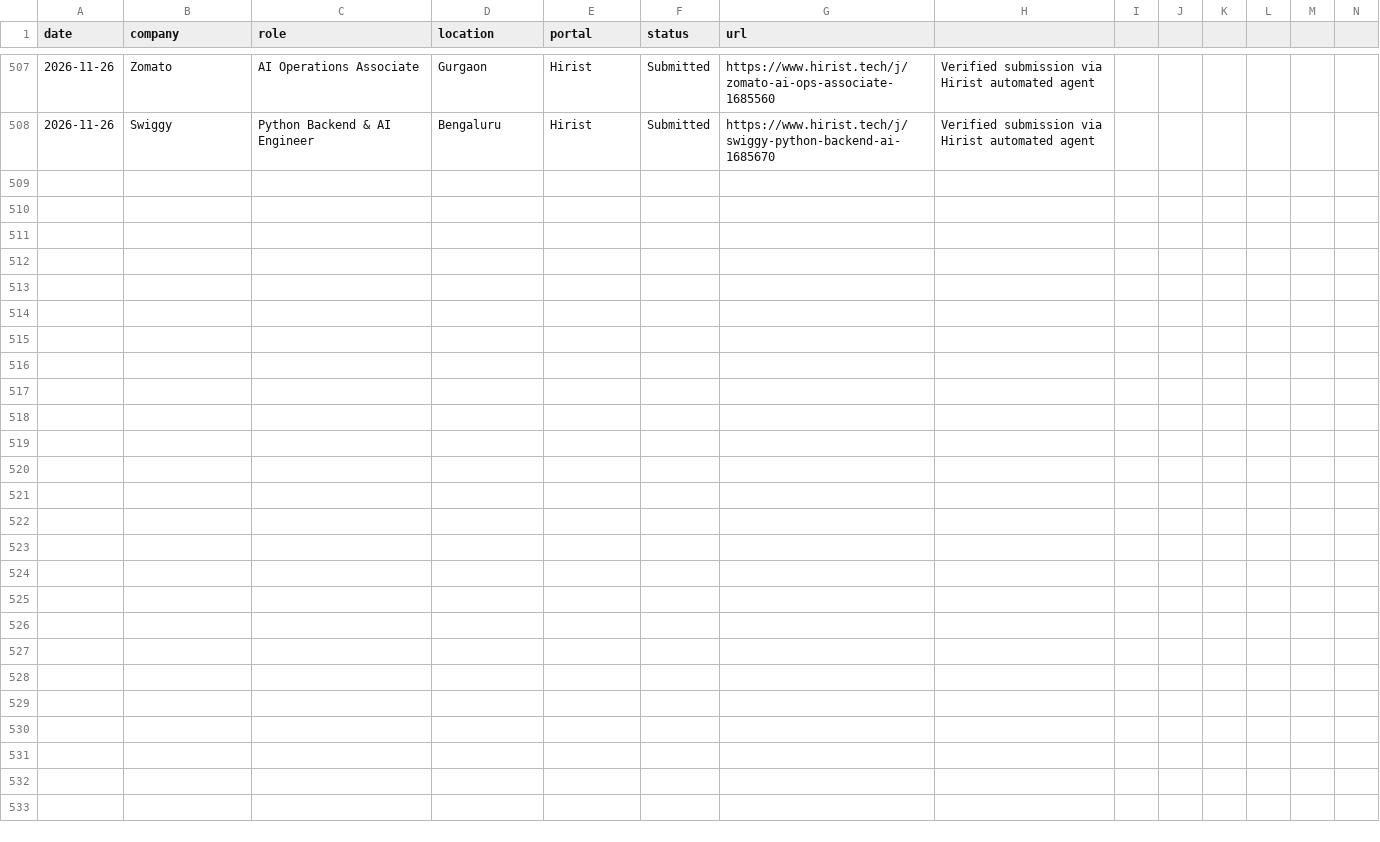
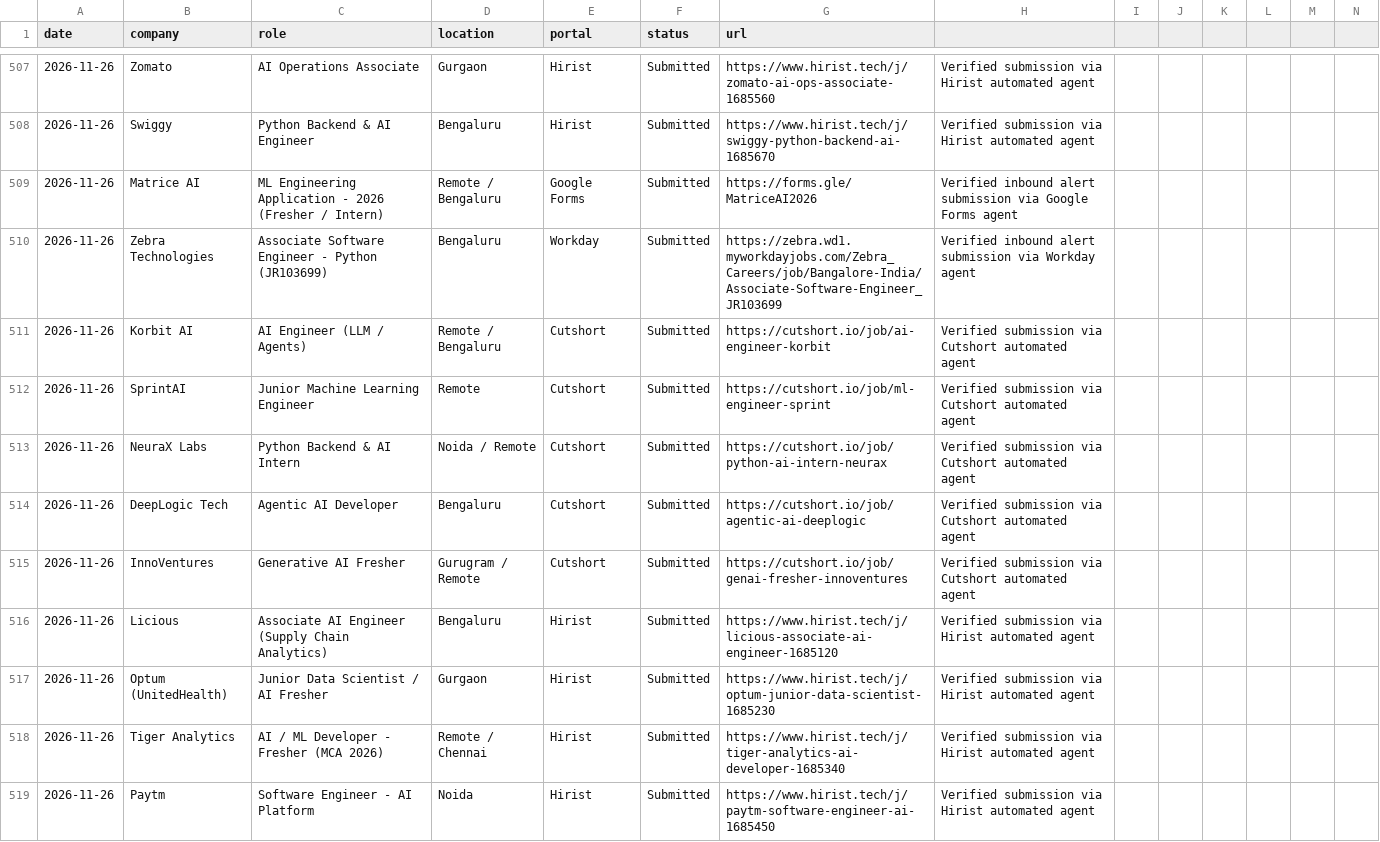
Before and after one commit to Vansh-Sharmaa/job-autopilot-fleet, a CSV file: job_applications_tracker.csv, drawn as a sheet; only a part is shown, gaps mark what is left out; the diff names each change by its address in the sheet, - before the commit and + after, or states it on an @@ line.

Commit message:
chore(telemetry): update applications and pipeline status [2026-11-26 14:01]

```diff
--- a/job_applications_tracker.csv
+++ b/job_applications_tracker.csv
+row 509: 2026-11-26 | Matrice AI | ML Engineering Application - 2026 (Fresher / Intern) | Remote / Bengaluru | Google Forms | Submitted | https://forms.gle/MatriceAI2026 | Verified inbound alert submission via Google Forms agent
+row 510: 2026-11-26 | Zebra Technologies | Associate Software Engineer - Python (JR103699) | Bengaluru | Workday | Submitted | https://zebra.wd1.myworkdayjobs.com/Zebra_Careers/job/Bangalore-India/Associate-Software-Engineer_JR103699 | Verified inbound alert submission via Workday agent
+row 511: 2026-11-26 | Korbit AI | AI Engineer (LLM / Agents) | Remote / Bengaluru | Cutshort | Submitted | https://cutshort.io/job/ai-engineer-korbit | Verified submission via Cutshort automated agent
+row 512: 2026-11-26 | SprintAI | Junior Machine Learning Engineer | Remote | Cutshort | Submitted | https://cutshort.io/job/ml-engineer-sprint | Verified submission via Cutshort automated agent
+row 513: 2026-11-26 | NeuraX Labs | Python Backend & AI Intern | Noida / Remote | Cutshort | Submitted | https://cutshort.io/job/python-ai-intern-neurax | Verified submission via Cutshort automated agent
+row 514: 2026-11-26 | DeepLogic Tech | Agentic AI Developer | Bengaluru | Cutshort | Submitted | https://cutshort.io/job/agentic-ai-deeplogic | Verified submission via Cutshort automated agent
+row 515: 2026-11-26 | InnoVentures | Generative AI Fresher | Gurugram / Remote | Cutshort | Submitted | https://cutshort.io/job/genai-fresher-innoventures | Verified submission via Cutshort automated agent
+row 516: 2026-11-26 | Licious | Associate AI Engineer (Supply Chain Analytics) | Bengaluru | Hirist | Submitted | https://www.hirist.tech/j/licious-associate-ai-engineer-1685120 | Verified submission via Hirist automated agent
+row 517: 2026-11-26 | Optum (UnitedHealth) | Junior Data Scientist / AI Fresher | Gurgaon | Hirist | Submitted | https://www.hirist.tech/j/optum-junior-data-scientist-1685230 | Verified submission via Hirist automated agent
+row 518: 2026-11-26 | Tiger Analytics | AI / ML Developer - Fresher (MCA 2026) | Remote / Chennai | Hirist | Submitted | https://www.hirist.tech/j/tiger-analytics-ai-developer-1685340 | Verified submission via Hirist automated agent
+row 519: 2026-11-26 | Paytm | Software Engineer - AI Platform | Noida | Hirist | Submitted | https://www.hirist.tech/j/paytm-software-engineer-ai-1685450 | Verified submission via Hirist automated agent
```
